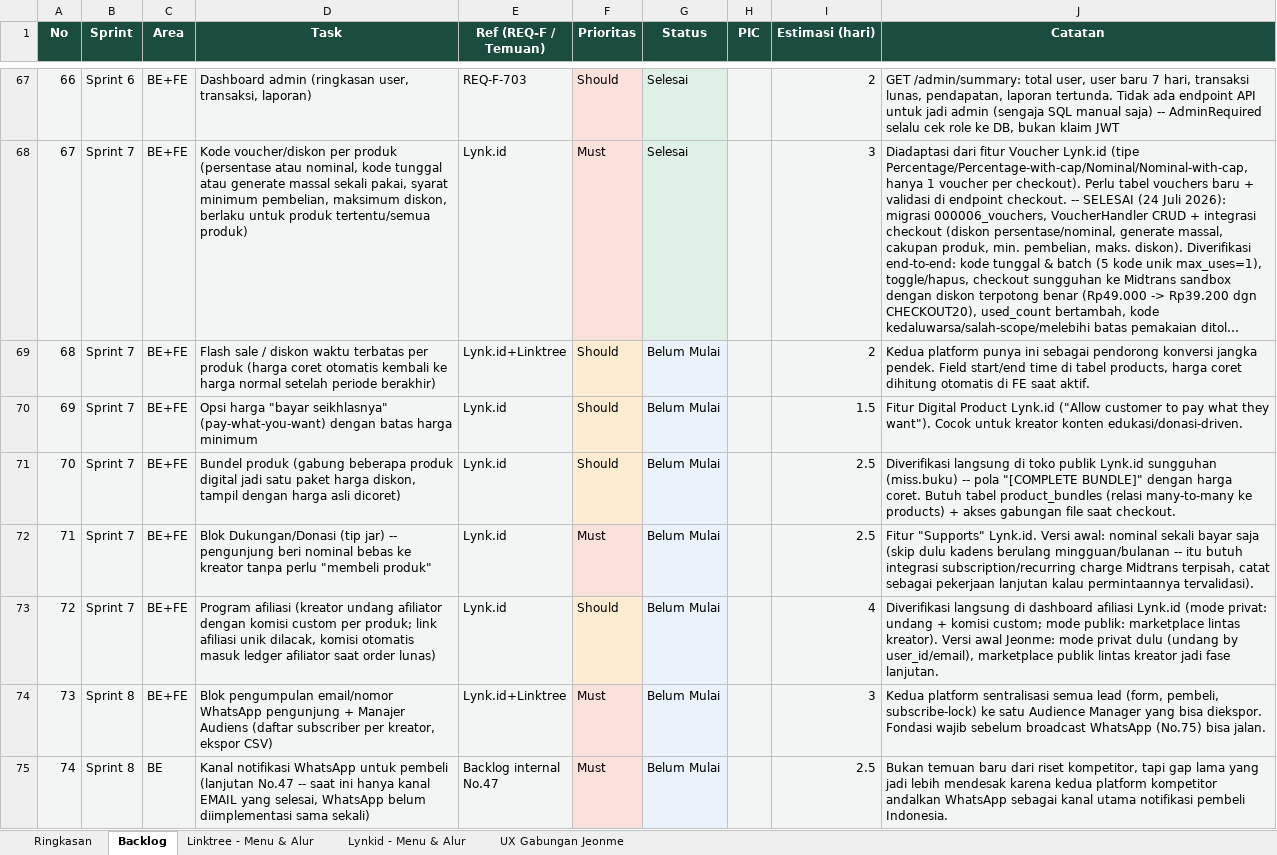
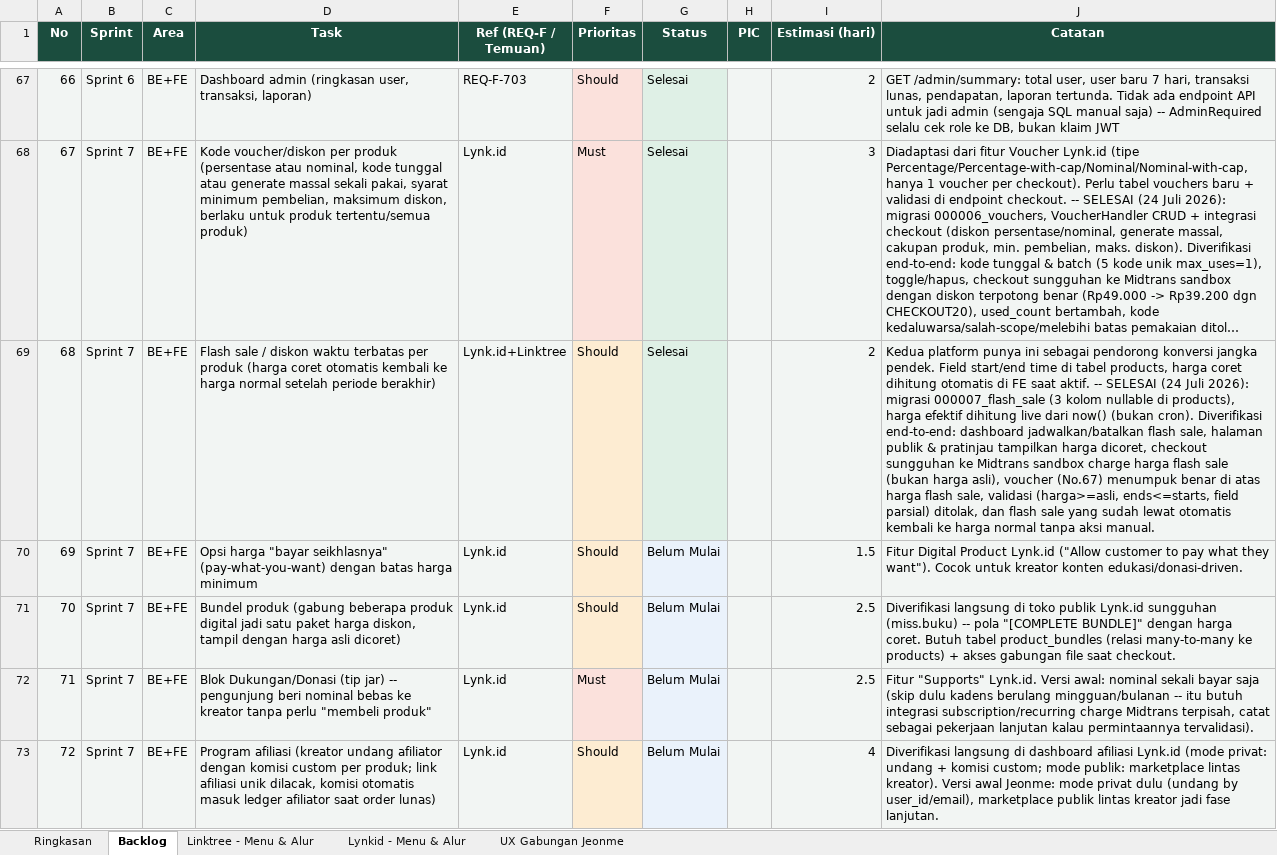
Before and after one commit to Ijeon-Corp/JeonMe, an Excel workbook: docs/Rencana-Sprint-Jeonme.xlsx, sheet Backlog, drawn as a sheet; only a part is shown, gaps mark what is left out; the shorter side is filled out with more unchanged rows; long unchanged cells end in …; values as stored, in another font and other column widths than the file's, no borders; conditional formats not drawn; the diff names each change by its address in the sheet, - before the commit and + after, or states it on an @@ line.

```diff
--- a/docs/Rencana-Sprint-Jeonme.xlsx (sheet Backlog)
+++ b/docs/Rencana-Sprint-Jeonme.xlsx (sheet Backlog)
-G69 (Status): Belum Mulai
+G69 (Status): Selesai
-J69 (Catatan): …saat aktif.
+J69 (Catatan): …saat aktif. -- SELESAI (24 Juli 2026): migrasi 000007_flash_sale (3 kolom nullable di products), harga efektif dihitung live dari now() (bukan cron). Diverifikasi end-to-end: dashboard jadwalkan/batalkan flash sale, halaman publik & pratinjau tampilkan harga dicoret, checkout sungguhan ke Midtrans sandbox charge harga flash sale (bukan harga asli), voucher (No.67) menumpuk benar di atas harga flash sale, validasi (harga>=asli, ends<=starts, field parsial) ditolak, dan flash sale yang sudah lewat otomatis kembali ke harga normal tanpa aksi manual.
```
Also changed, not shown: sheet Ringkasan, 10 other files.
